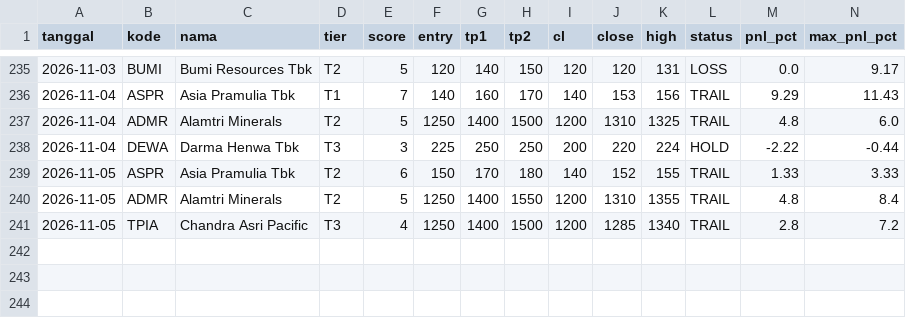
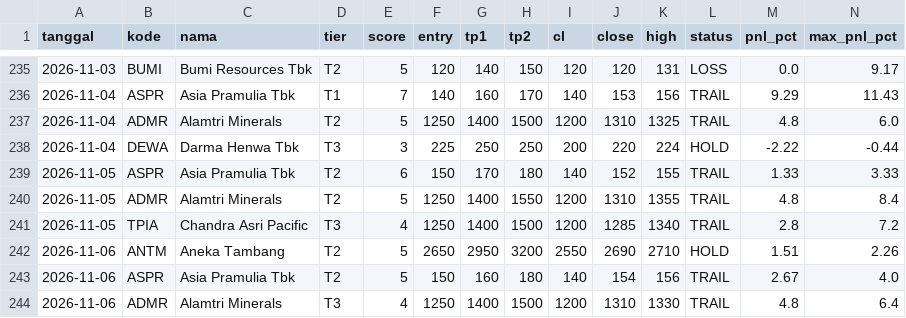
Before and after one commit to n4shru1/mycloude, a CSV file: data/trading/trade_log.csv, drawn as a sheet; only a part is shown, gaps mark what is left out; rows hold the shown columns only; the diff names each change by its address in the sheet, - before the commit and + after, or states it on an @@ line.

```diff
--- a/data/trading/trade_log.csv
+++ b/data/trading/trade_log.csv
+row 242: 2026-11-06 | ANTM | Aneka Tambang | T2 | 5 | 2650 | 2950 | 3200 | 2550 | 2690 | 2710 | HOLD | 1.51 | 2.26
+row 243: 2026-11-06 | ASPR | Asia Pramulia Tbk | T2 | 5 | 150 | 160 | 180 | 140 | 154 | 156 | TRAIL | 2.67 | 4.0
+row 244: 2026-11-06 | ADMR | Alamtri Minerals | T3 | 4 | 1250 | 1400 | 1500 | 1200 | 1310 | 1330 | TRAIL | 4.8 | 6.4
```
